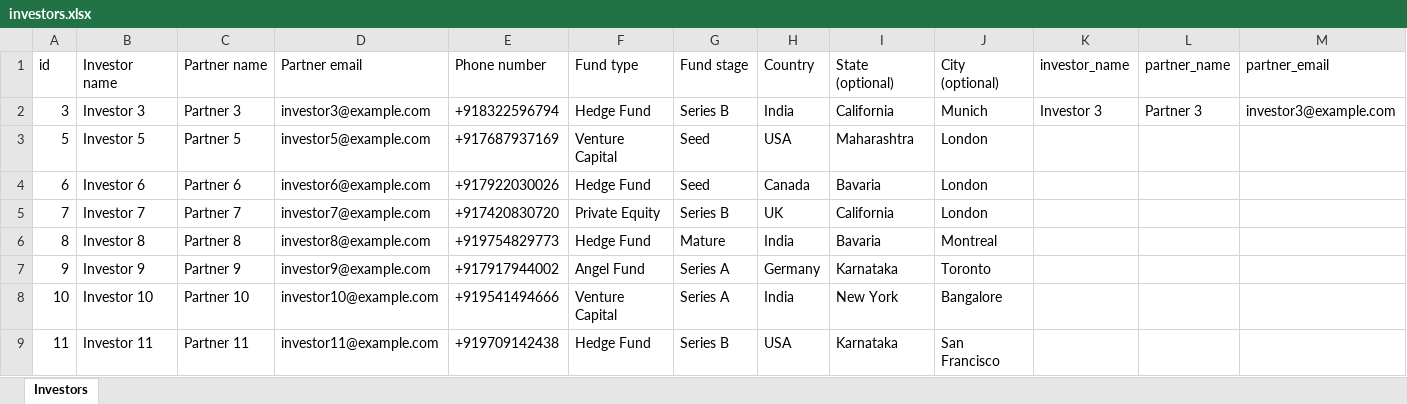
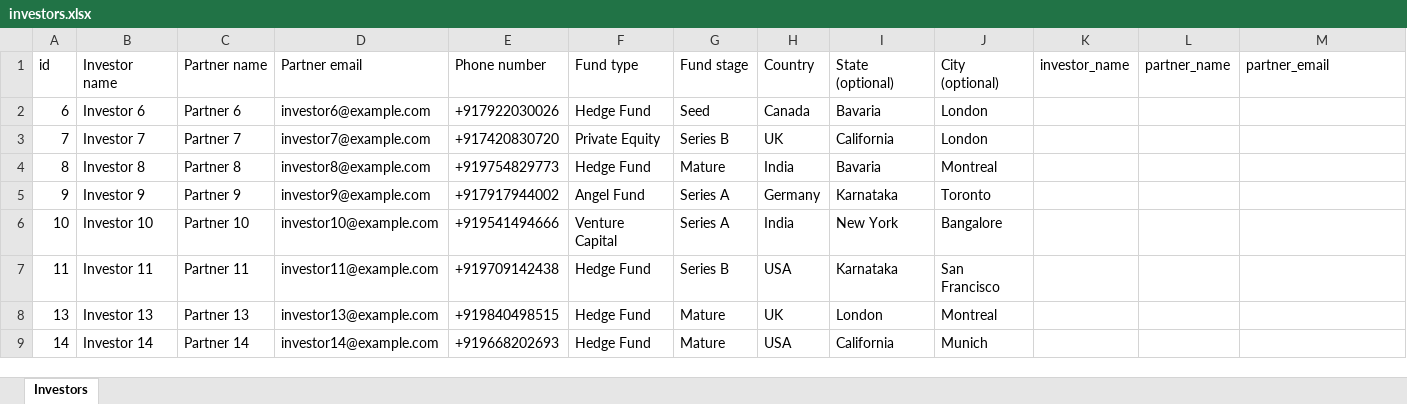
Before and after one commit to blackleoventures/Investor-Outreach-platform, an Excel workbook: backend/data/investors.xlsx, sheet Investors, drawn as a sheet; only a part is shown; the shorter side is filled out with more unchanged rows; values as stored, in another font and other column widths than the file's, no borders; rows hold the shown columns only; the diff names each change by its address in the sheet, - before the commit and + after, or states it on an @@ line.

Commit message:
Update: Enhanced investor matching system with improved UI and backend functionality

```diff
--- a/backend/data/investors.xlsx (sheet Investors)
+++ b/backend/data/investors.xlsx (sheet Investors)
-row 2: 3 | Investor 3 | Partner 3 | investor3@example.com | +918322596794 | Hedge Fund | Series B | India | California | Munich | Investor 3 | Partner 3 | investor3@example.com
-row 3: 5 | Investor 5 | Partner 5 | investor5@example.com | +917687937169 | Venture Capital | Seed | USA | Maharashtra | London
```
Also changed, not shown: 22 other files.
